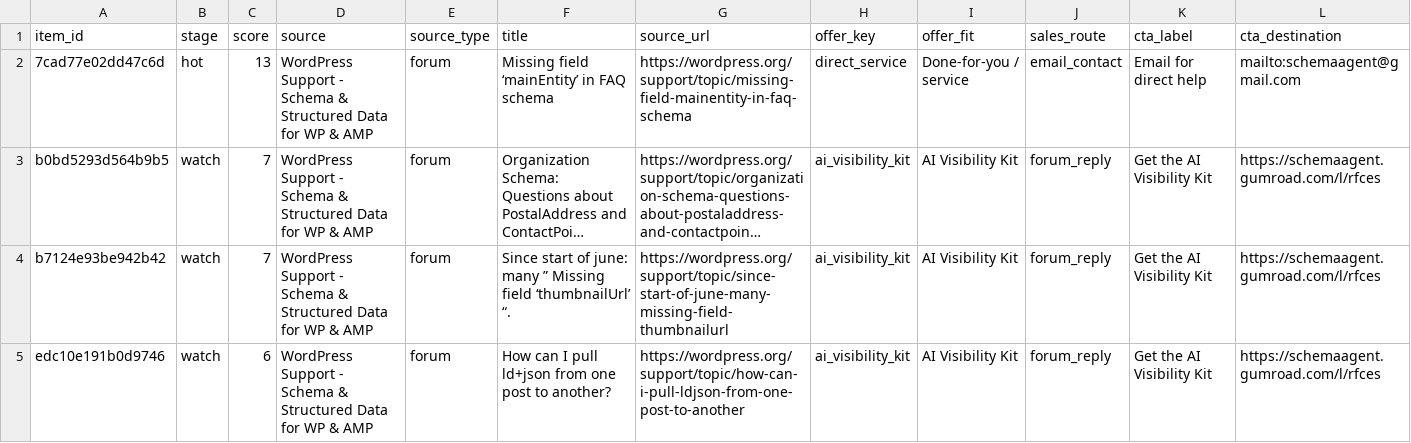
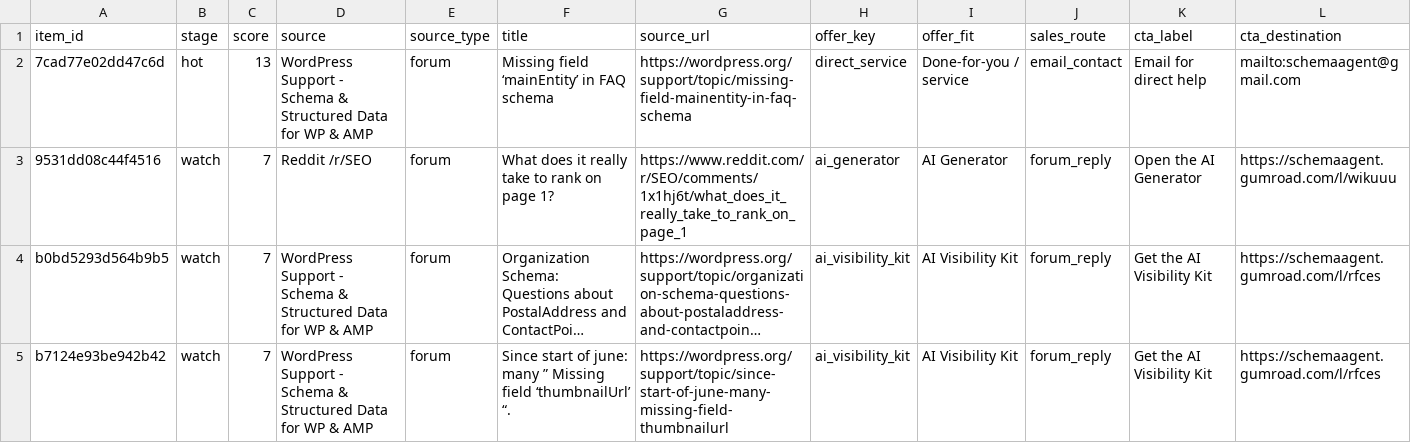
Before and after one commit to Giwaetti/Schema-radar-agent, a CSV file: data/sales_queue.csv, drawn as a sheet; only a part is shown; the shorter side is filled out with more unchanged rows; long unchanged cells end in …; rows hold the shown columns only; the diff names each change by its address in the sheet, - before the commit and + after, or states it on an @@ line.

```diff
--- a/data/sales_queue.csv
+++ b/data/sales_queue.csv
+row 3: 9531dd08c44f4516 | watch | 7 | Reddit /r/SEO | forum | What does it really take to rank on page 1? | https://www.reddit.com/r/SEO/comments/1x1hj6t/what_does_it_really_take_to_rank_on_page_1 | ai_generator | AI Generator | forum_reply | Open the AI Generator | https://schemaagent.gumroad.com/l/wikuuu
```
Also changed, not shown: data/leads.csv, 4 other files.
